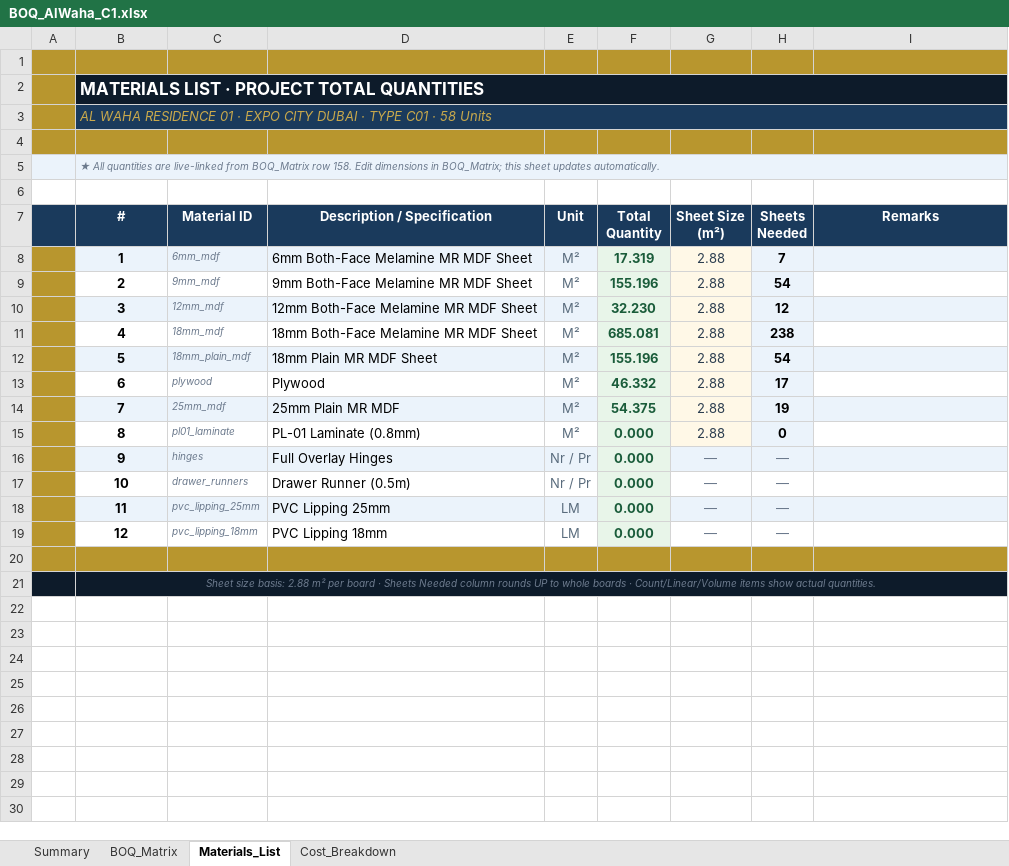
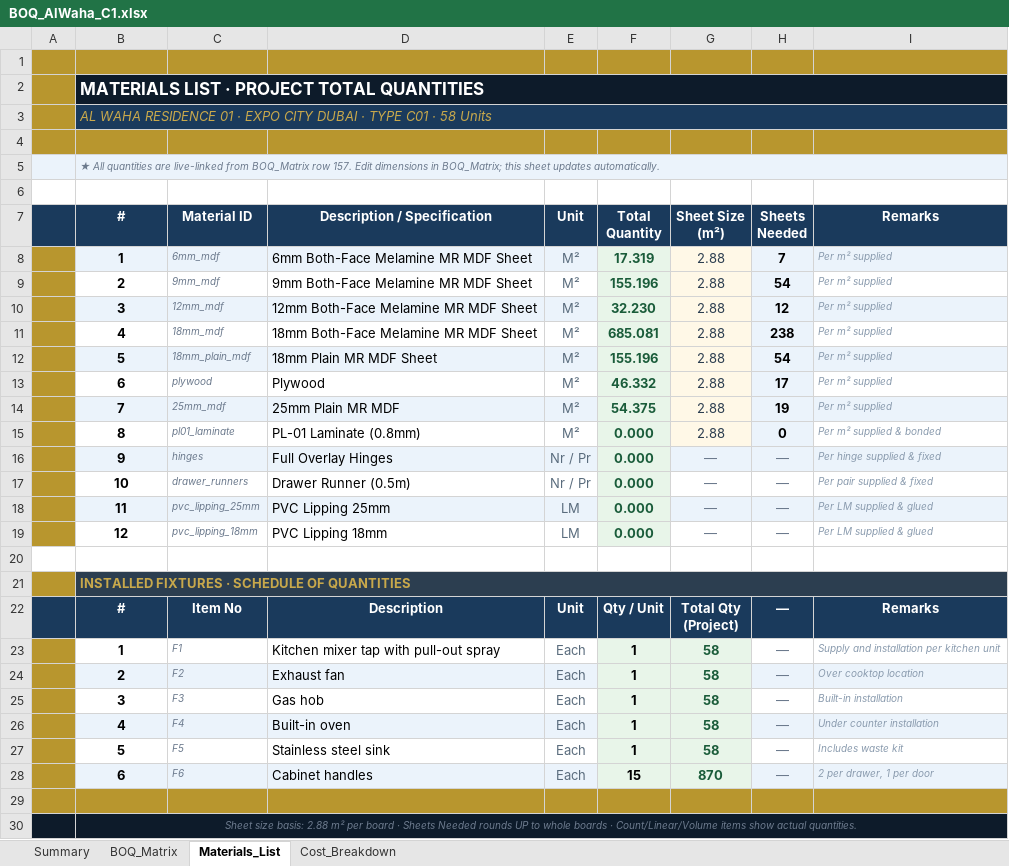
Before and after one commit to utube8147-blip/foldRule, an Excel workbook: BOQ_AlWaha_C1.xlsx, sheet Materials_List, drawn as a sheet; values as stored, in another font and other column widths than the file's, no borders; ↵ is a line break in a cell; the diff names each change by its address in the sheet, - before the commit and + after, or states it on an @@ line.

```diff
--- a/BOQ_AlWaha_C1.xlsx (sheet Materials_List)
+++ b/BOQ_AlWaha_C1.xlsx (sheet Materials_List)
-B5 (#): …BOQ_Matrix row 158. Edit dimensions…
+B5 (#): …BOQ_Matrix row 157. Edit dimensions…
-I8:I14 (Remarks): (empty)
+I8:I14 (Remarks): Per m² supplied
-I15 (Remarks): (empty)
+I15 (Remarks): Per m² supplied & bonded
-I16 (Remarks): (empty)
+I16 (Remarks): Per hinge supplied & fixed
-I17 (Remarks): (empty)
+I17 (Remarks): Per pair supplied & fixed
-I18:I19 (Remarks): (empty)
+I18:I19 (Remarks): Per LM supplied & glued
-A20:I20 fill: #B8962E
+A20:I20 fill: none
-A21 fill: #0D1B2A
+A21 fill: #B8962E
-B21 (#): Sheet size basis: 2.88 m² per board · Sheets Needed column rounds UP to whole boards · Count/Linear/Volume items show actual quantities.
+B21 (#): INSTALLED FIXTURES · SCHEDULE OF QUANTITIES
@@ B21 fill: #0D1B2A → #2C3E50, bold: off → on, italic: on → off, text colour: #6C7A8D → #C8A84B, text size: larger, alignment: center → left @@
+row 22:  | # | Item No | Description | Unit | Qty / Unit | Total Qty ↵ (Project) | — | Remarks
+row 23:  | 1 | F1 | Kitchen mixer tap with pull-out spray | Each | 1 | 58 | — | Supply and installation per kitchen unit
+row 24:  | 2 | F2 | Exhaust fan | Each | 1 | 58 | — | Over cooktop location
+row 25:  | 3 | F3 | Gas hob | Each | 1 | 58 | — | Built-in installation
+row 26:  | 4 | F4 | Built-in oven | Each | 1 | 58 | — | Under counter installation
+row 27:  | 5 | F5 | Stainless steel sink | Each | 1 | 58 | — | Includes waste kit
+row 28:  | 6 | F6 | Cabinet handles | Each | 15 | 870 | — | 2 per drawer, 1 per door
+row 29: (empty)
+row 30:  | Sheet size basis: 2.88 m² per board · Sheets Needed rounds UP to whole boards · Count/Linear/Volume items show actual quantities.
```
Also changed, not shown: sheet Cost_Breakdown, sheet BOQ_Matrix, formulas that keep their value, 3 other files.
